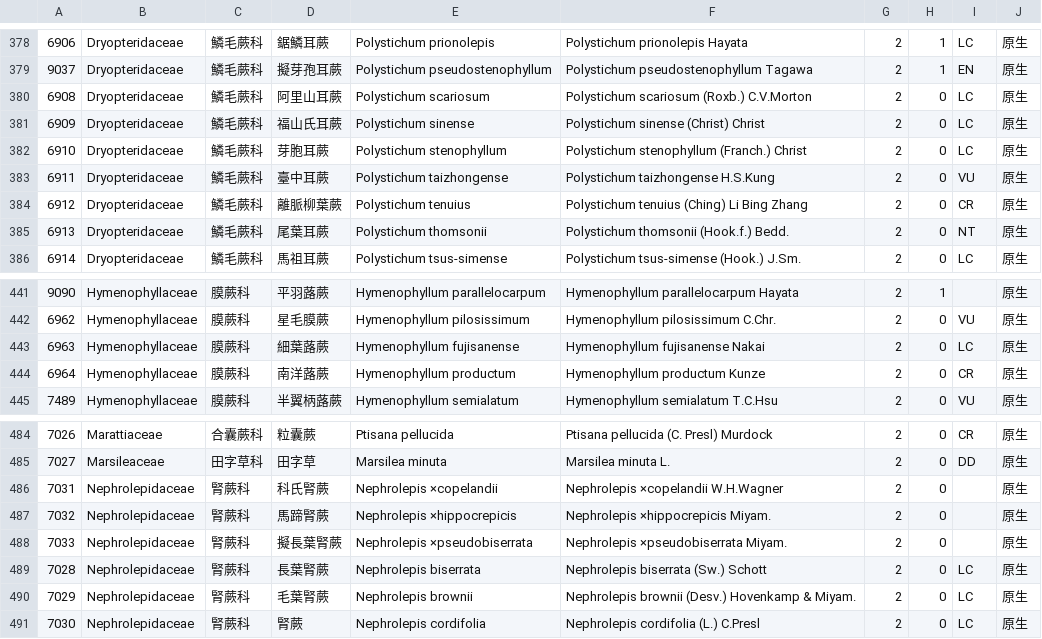
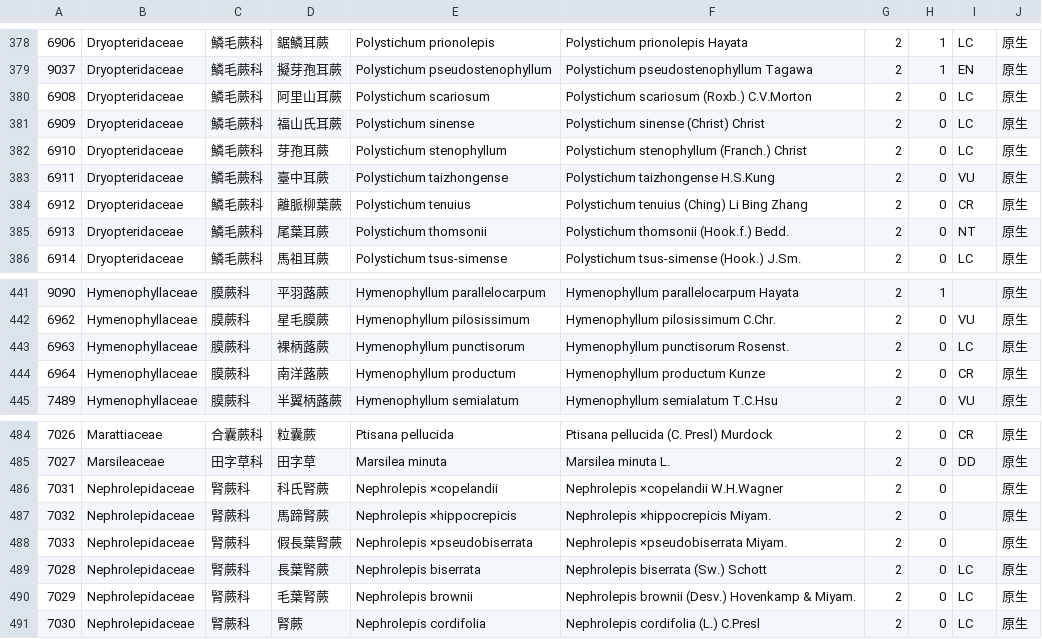
Before and after one commit to TaiBON/checklister, a CSV file: data/twnamelist_pg.csv, drawn as a sheet; only a part is shown, gaps mark what is left out.

```diff
--- a/data/twnamelist_pg.csv
+++ b/data/twnamelist_pg.csv
@@ -381,3 +381,3 @@
 6909|Dryopteridaceae|鱗毛蕨科|福山氏耳蕨|Polystichum sinense|Polystichum sinense (Christ) Christ|2|0|LC|原生
-6910|Dryopteridaceae|鱗毛蕨科|芽胞耳蕨|Polystichum stenophyllum|Polystichum stenophyllum (Franch.) Christ|2|0|LC|原生
+6910|Dryopteridaceae|鱗毛蕨科|芽孢耳蕨|Polystichum stenophyllum|Polystichum stenophyllum (Franch.) Christ|2|0|LC|原生
 6911|Dryopteridaceae|鱗毛蕨科|臺中耳蕨|Polystichum taizhongense|Polystichum taizhongense H.S.Kung|2|0|VU|原生
@@ -442,3 +442,3 @@
 6962|Hymenophyllaceae|膜蕨科|星毛膜蕨|Hymenophyllum pilosissimum|Hymenophyllum pilosissimum C.Chr.|2|0|VU|原生
-6963|Hymenophyllaceae|膜蕨科|細葉蕗蕨|Hymenophyllum fujisanense|Hymenophyllum fujisanense Nakai|2|0|LC|原生
+6963|Hymenophyllaceae|膜蕨科|裸柄蕗蕨|Hymenophyllum punctisorum|Hymenophyllum punctisorum Rosenst.|2|0|LC|原生
 6964|Hymenophyllaceae|膜蕨科|南洋蕗蕨|Hymenophyllum productum|Hymenophyllum productum Kunze|2|0|CR|原生
@@ -487,3 +487,3 @@
 7032|Nephrolepidaceae|腎蕨科|馬蹄腎蕨|Nephrolepis ×hippocrepicis|Nephrolepis ×hippocrepicis Miyam.|2|0||原生
-7033|Nephrolepidaceae|腎蕨科|擬長葉腎蕨|Nephrolepis ×pseudobiserrata|Nephrolepis ×pseudobiserrata Miyam.|2|0||原生
+7033|Nephrolepidaceae|腎蕨科|假長葉腎蕨|Nephrolepis ×pseudobiserrata|Nephrolepis ×pseudobiserrata Miyam.|2|0||原生
 7028|Nephrolepidaceae|腎蕨科|長葉腎蕨|Nephrolepis biserrata|Nephrolepis biserrata (Sw.) Schott|2|0|LC|原生
```
Also changed, not shown: 2 other files.
